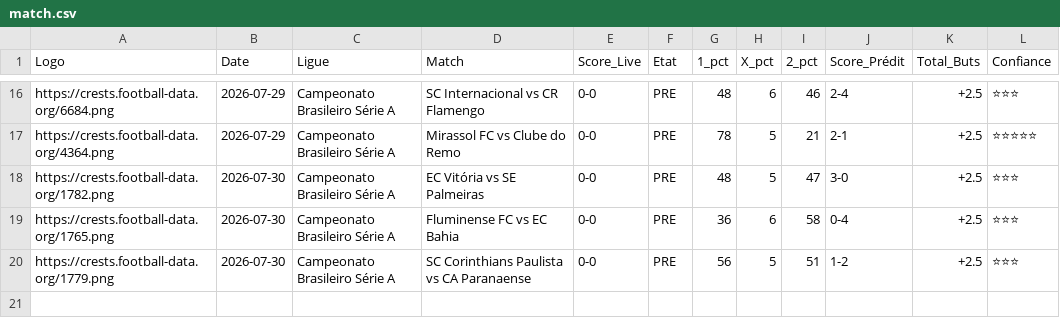
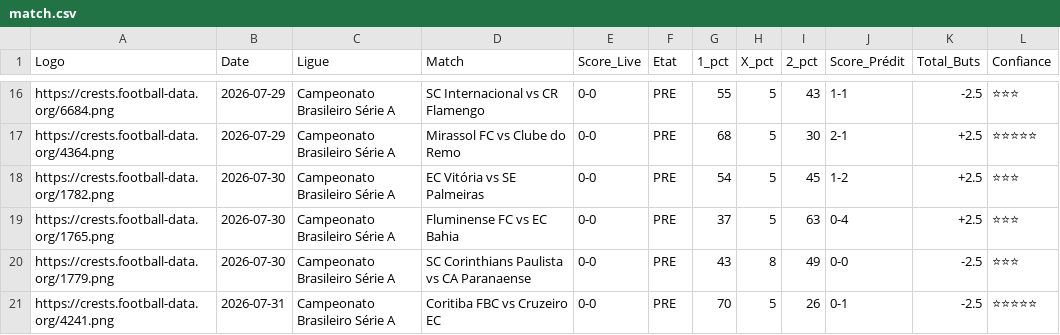
Before and after one commit to magangaromy7-del/ia-foot-hemery, a CSV file: match.csv, drawn as a sheet; only a part is shown, gaps mark what is left out; the diff covers the shown part only; the diff names each change by its address in the sheet, - before the commit and + after, or states it on an @@ line.

```diff
--- a/match.csv
+++ b/match.csv
-G16 (1_pct): 48
+G16 (1_pct): 55
-H16 (X_pct): 6
+H16 (X_pct): 5
-I16 (2_pct): 46
+I16 (2_pct): 43
-J16 (Score_Prédit): 2-4
+J16 (Score_Prédit): 1-1
-K16 (Total_Buts): +2.5
+K16 (Total_Buts): -2.5
-G17 (1_pct): 78
+G17 (1_pct): 68
-I17 (2_pct): 21
+I17 (2_pct): 30
-G18 (1_pct): 48
+G18 (1_pct): 54
-I18 (2_pct): 47
+I18 (2_pct): 45
-J18 (Score_Prédit): 3-0
+J18 (Score_Prédit): 1-2
-G19 (1_pct): 36
+G19 (1_pct): 37
-H19 (X_pct): 6
+H19 (X_pct): 5
-I19 (2_pct): 58
+I19 (2_pct): 63
-G20 (1_pct): 56
+G20 (1_pct): 43
-H20 (X_pct): 5
+H20 (X_pct): 8
-I20 (2_pct): 51
+I20 (2_pct): 49
-J20 (Score_Prédit): 1-2
+J20 (Score_Prédit): 0-0
-K20 (Total_Buts): +2.5
+K20 (Total_Buts): -2.5
+row 21: https://crests.football-data.org/4241.png | 2026-07-31 | Campeonato Brasileiro Série A | Coritiba FBC vs Cruzeiro EC | 0-0 | PRE | 70 | 5 | 26 | 0-1 | -2.5 | ⭐⭐⭐⭐⭐
```
Also changed, not shown: 2 added rows, 2 removed rows and 59 edited cells elsewhere in this file.
